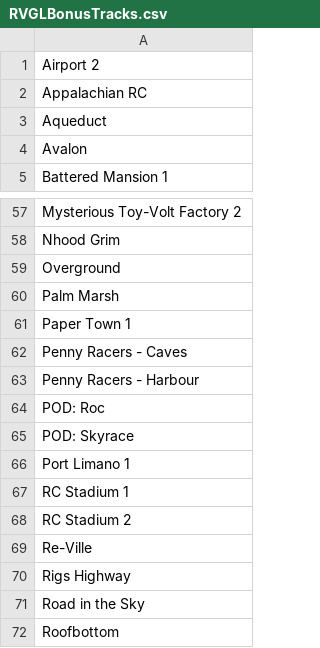
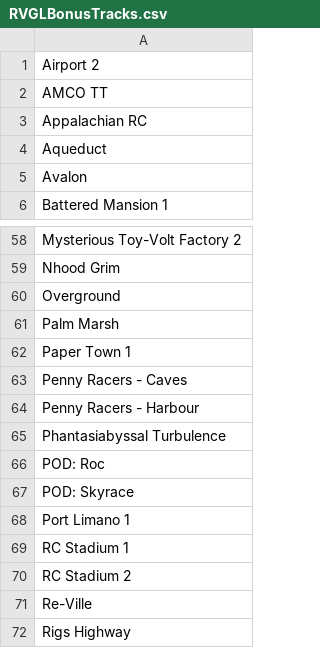
Before and after one commit to HtzKn3bulaR/Toynopoly, a CSV file: Assets/Resources/RVGLBonusTracks.csv, drawn as a sheet; only a part is shown, gaps mark what is left out; the shorter side is filled out with more unchanged rows; the diff names each change by its address in the sheet, - before the commit and + after, or states it on an @@ line.

```diff
--- a/Assets/Resources/RVGLBonusTracks.csv
+++ b/Assets/Resources/RVGLBonusTracks.csv
+row 2: AMCO TT
+row 65: Phantasiabyssal Turbulence
```
Also changed, not shown: Assets/Resources/RVGLAmateurCars.csv, Assets/Resources/RVGLLapCounts.csv, 28 other files.
